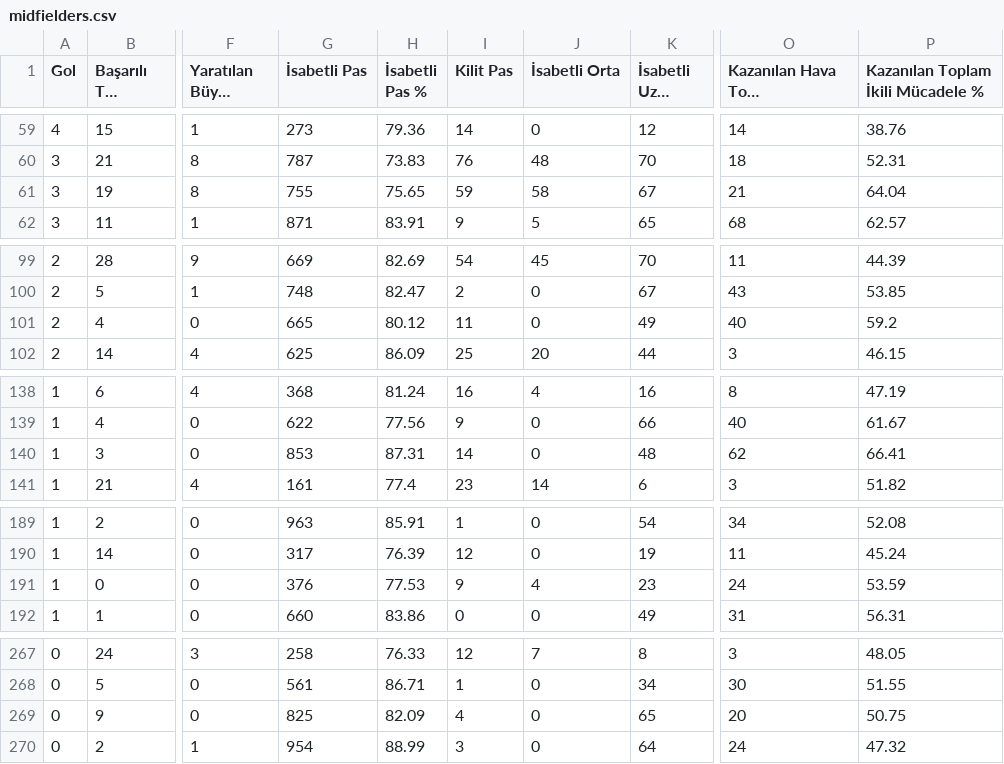
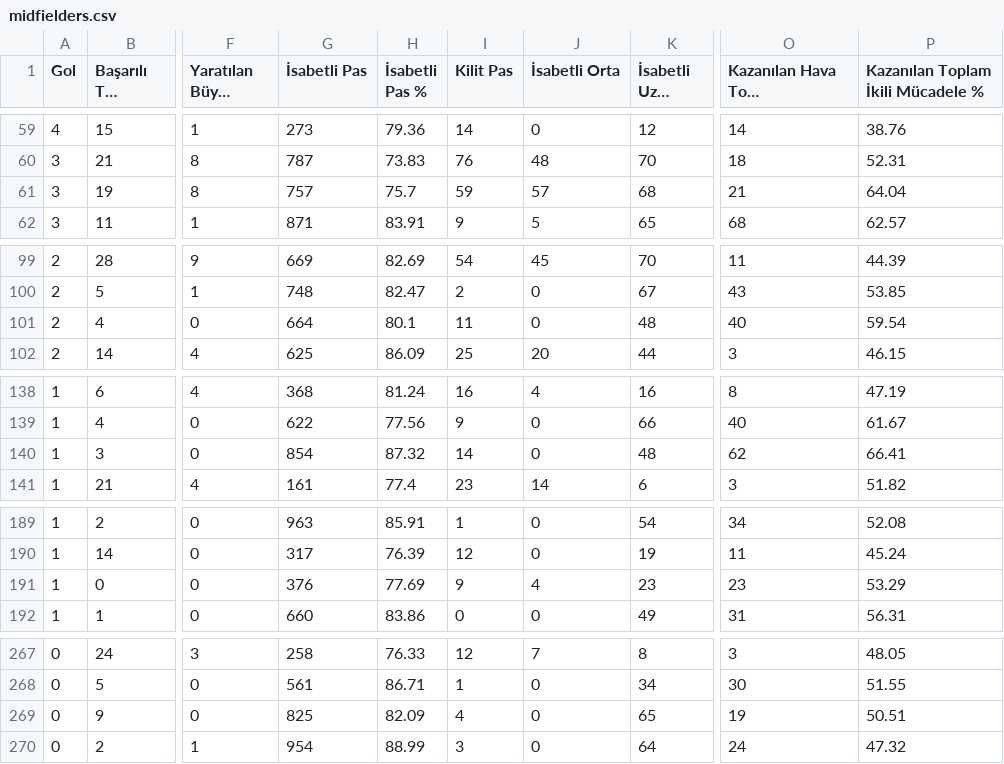
Before and after one commit to scatterradarcsv/csv_scatter_radar_total_noPos, a CSV file: midfielders.csv, drawn as a sheet; only a part is shown, gaps mark what is left out; long unchanged cells end in …; the diff covers the shown part only; the diff names each change by its address in the sheet, - before the commit and + after, or states it on an @@ line.

Commit message:
Updated midfielders.csv

```diff
--- a/midfielders.csv
+++ b/midfielders.csv
-G61 (İsabetli Pas): 755
+G61 (İsabetli Pas): 757
-H61 (İsabetli Pas %): 75.65
+H61 (İsabetli Pas %): 75.7
-J61 (İsabetli Orta): 58
+J61 (İsabetli Orta): 57
-K61 (İsabetli Uzun Top): 67
+K61 (İsabetli Uzun Top): 68
-G101 (İsabetli Pas): 665
+G101 (İsabetli Pas): 664
-H101 (İsabetli Pas %): 80.12
+H101 (İsabetli Pas %): 80.1
-K101 (İsabetli Uzun Top): 49
+K101 (İsabetli Uzun Top): 48
-P101: 59.2
+P101: 59.54
-G140 (İsabetli Pas): 853
+G140 (İsabetli Pas): 854
-H140 (İsabetli Pas %): 87.31
+H140 (İsabetli Pas %): 87.32
-H191 (İsabetli Pas %): 77.53
+H191 (İsabetli Pas %): 77.69
-O191 (Kazanılan Hava Topu Mücadelesi): 24
+O191 (Kazanılan Hava Topu Mücadelesi): 23
-P191: 53.59
+P191: 53.29
-O269 (Kazanılan Hava Topu Mücadelesi): 20
+O269 (Kazanılan Hava Topu Mücadelesi): 19
-P269: 50.75
+P269: 50.51
```
Also changed, not shown: 1 edited cell elsewhere in this file.
